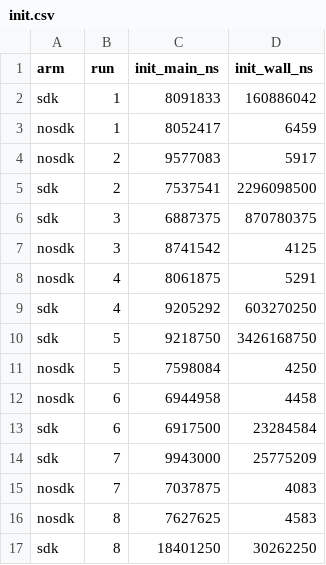
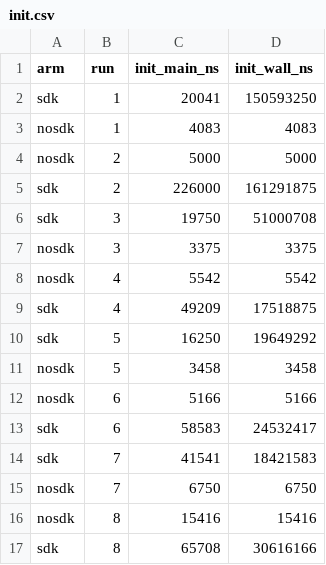
Before and after one commit to HyeokjaeChoi/signaldock, a CSV file: perf/sdk-results/ios-0.1.0-20261029/init.csv, drawn as a sheet; only a part is shown; the diff covers the shown part only.

```diff
--- a/perf/sdk-results/ios-0.1.0-20261029/init.csv
+++ b/perf/sdk-results/ios-0.1.0-20261029/init.csv
@@ -1,17 +1,17 @@
 arm,run,init_main_ns,init_wall_ns
-sdk,1,8091833,160886042
-nosdk,1,8052417,6459
-nosdk,2,9577083,5917
-sdk,2,7537541,2296098500
-sdk,3,6887375,870780375
-nosdk,3,8741542,4125
-nosdk,4,8061875,5291
-sdk,4,9205292,603270250
-sdk,5,9218750,3426168750
-nosdk,5,7598084,4250
-nosdk,6,6944958,4458
-sdk,6,6917500,23284584
-sdk,7,9943000,25775209
-nosdk,7,7037875,4083
-nosdk,8,7627625,4583
-sdk,8,18401250,30262250
+sdk,1,20041,150593250
+nosdk,1,4083,4083
+nosdk,2,5000,5000
+sdk,2,226000,161291875
+sdk,3,19750,51000708
+nosdk,3,3375,3375
+nosdk,4,5542,5542
+sdk,4,49209,17518875
+sdk,5,16250,19649292
+nosdk,5,3458,3458
+nosdk,6,5166,5166
+sdk,6,58583,24532417
+sdk,7,41541,18421583
+nosdk,7,6750,6750
+nosdk,8,15416,15416
+sdk,8,65708,30616166
```
Also changed, not shown: 48 edited cells elsewhere in this file, perf/sdk-results/ios-0.1.0-20261029/link-objects.csv, perf/sdk-results/ios-0.1.0-20261029/sdk-sections.csv, 8 other files.
